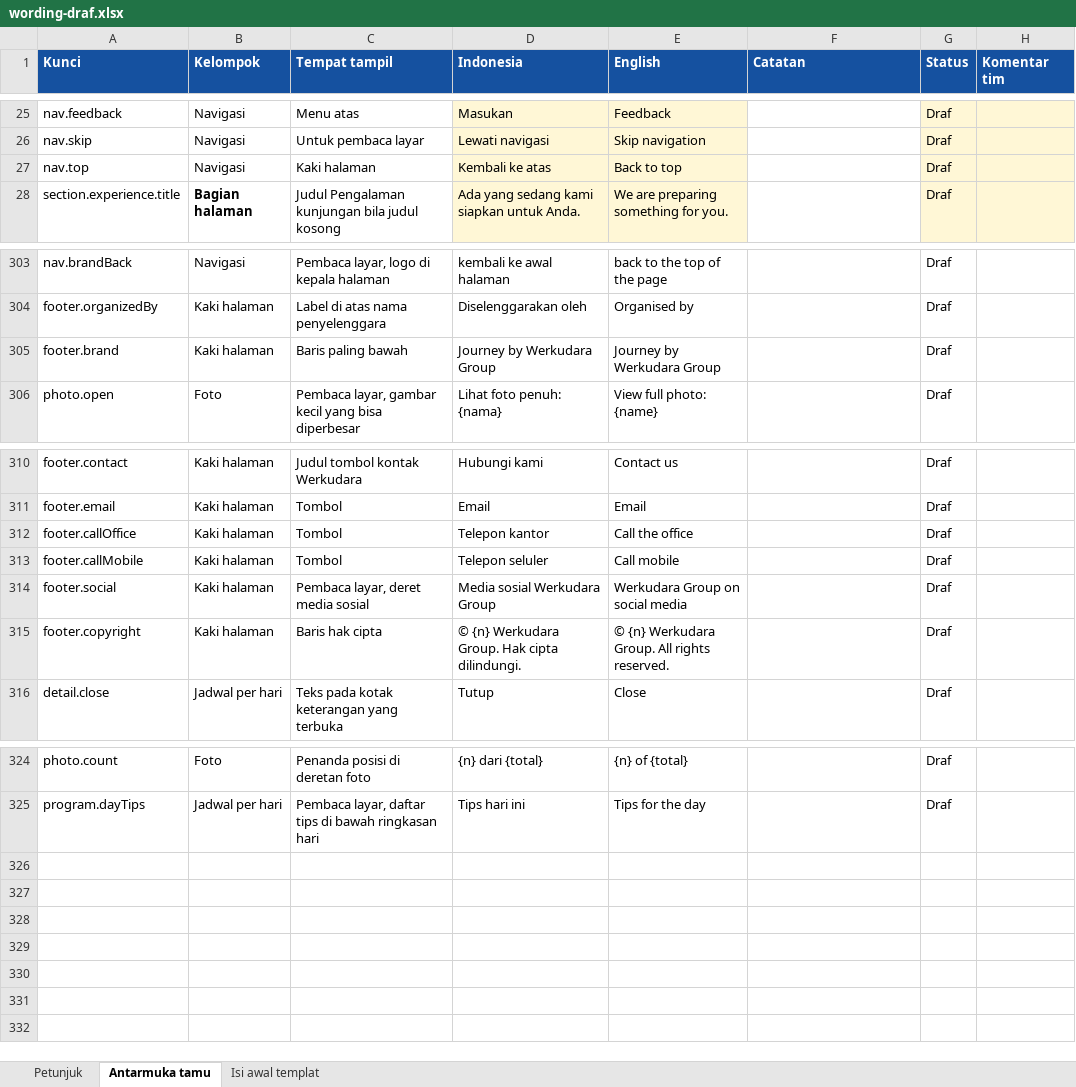
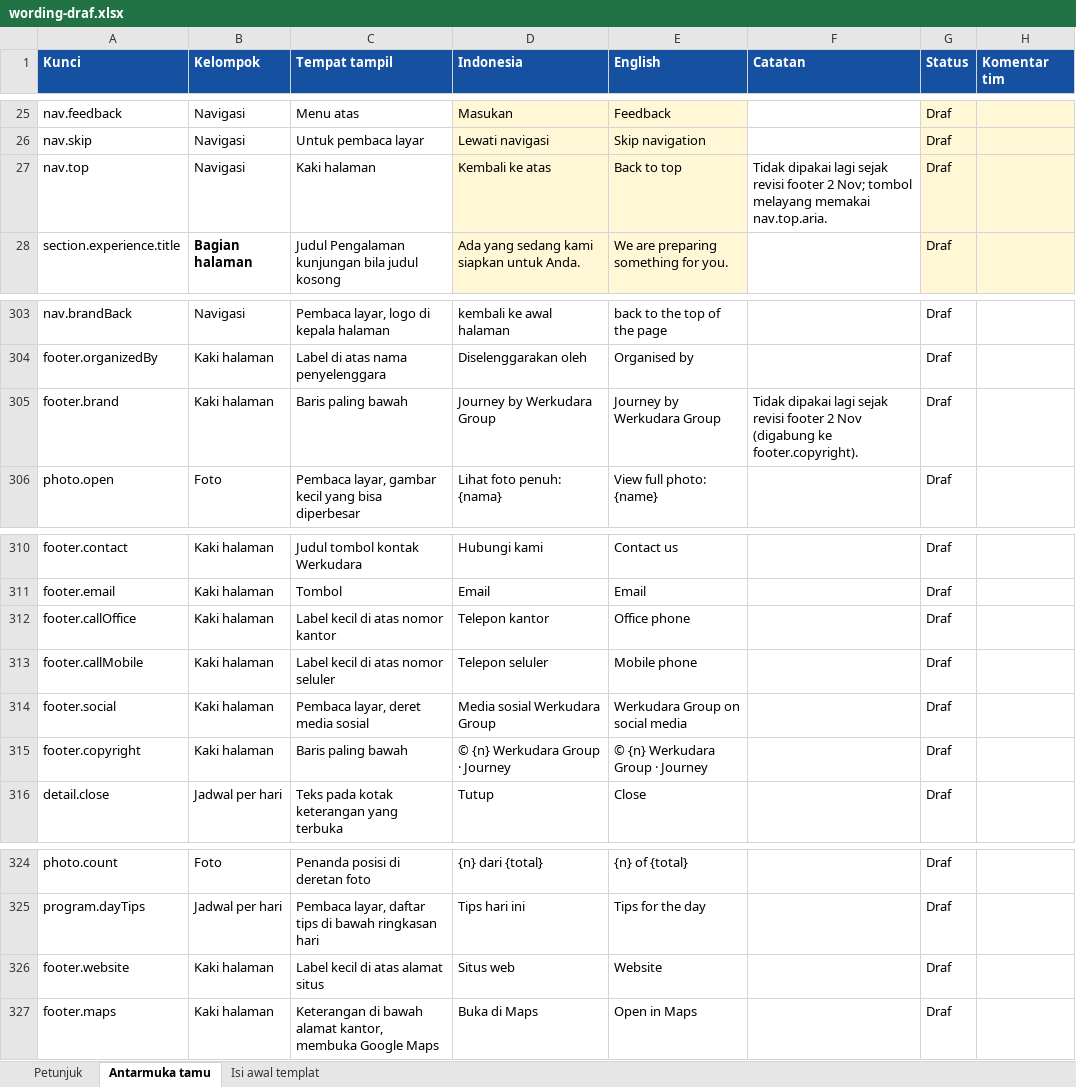
Before and after one commit to midowg/guest-experience, an Excel workbook: docs/wording-draf.xlsx, sheet Antarmuka tamu, drawn as a sheet; only a part is shown, gaps mark what is left out; values as stored, in another font and other column widths than the file's, no borders; the diff names each change by its address in the sheet, - before the commit and + after, or states it on an @@ line.

```diff
--- a/docs/wording-draf.xlsx (sheet Antarmuka tamu)
+++ b/docs/wording-draf.xlsx (sheet Antarmuka tamu)
-F27 (Catatan): (empty)
+F27 (Catatan): Tidak dipakai lagi sejak revisi footer 2 Nov; tombol melayang memakai nav.top.aria.
-F305 (Catatan): (empty)
+F305 (Catatan): Tidak dipakai lagi sejak revisi footer 2 Nov (digabung ke footer.copyright).
-C312 (Tempat tampil): Tombol
+C312 (Tempat tampil): Label kecil di atas nomor kantor
-E312 (English): Call the office
+E312 (English): Office phone
-C313 (Tempat tampil): Tombol
+C313 (Tempat tampil): Label kecil di atas nomor seluler
-E313 (English): Call mobile
+E313 (English): Mobile phone
-C315 (Tempat tampil): Baris hak cipta
+C315 (Tempat tampil): Baris paling bawah
-D315 (Indonesia): © {n} Werkudara Group. Hak cipta dilindungi.
+D315 (Indonesia): © {n} Werkudara Group · Journey
-E315 (English): © {n} Werkudara Group. All rights reserved.
+E315 (English): © {n} Werkudara Group · Journey
+row 326: footer.website | Kaki halaman | Label kecil di atas alamat situs | Situs web | Website |  | Draf
+row 327: footer.maps | Kaki halaman | Keterangan di bawah alamat kantor, membuka Google Maps | Buka di Maps | Open in Maps |  | Draf
```
Also changed, not shown: 5 other files.
